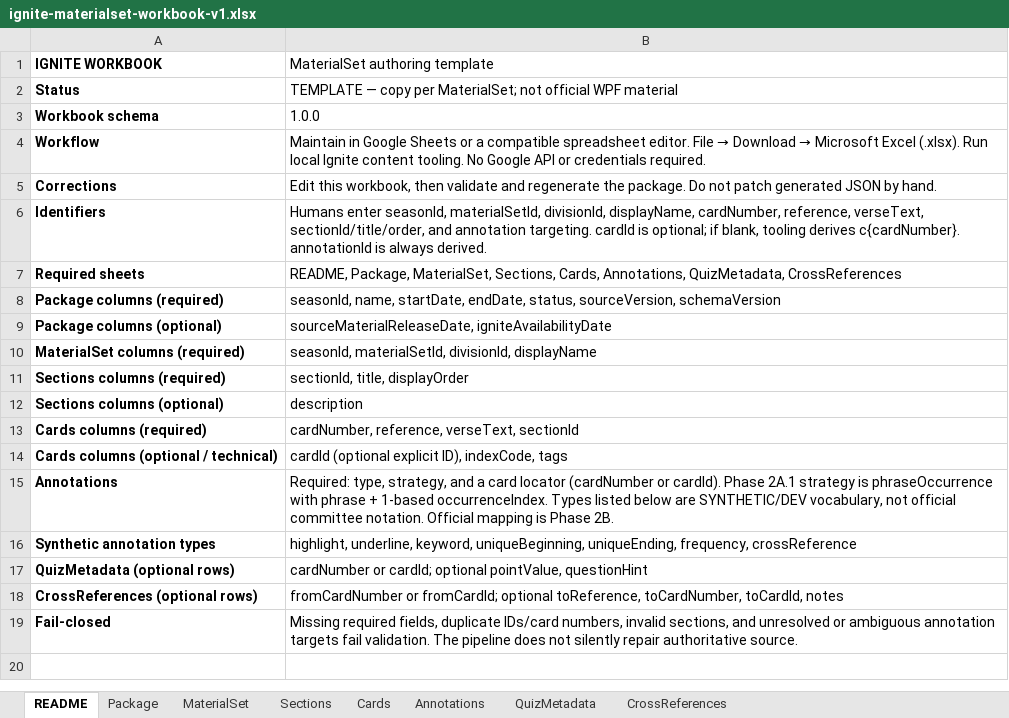
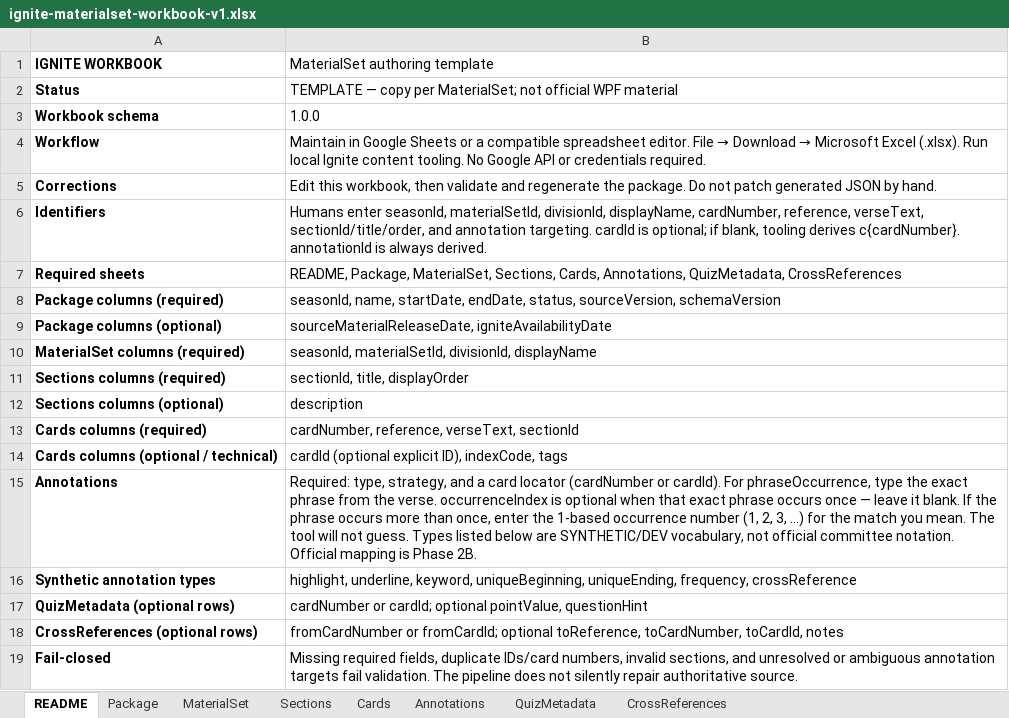
Before and after one commit to kevinforsythe824/ignite_app, an Excel workbook: content/authoring/templates/ignite-materialset-workbook-v1.xlsx, sheet README, drawn as a sheet; values as stored, in another font and other column widths than the file's, no borders; the diff names each change by its address in the sheet, - before the commit and + after, or states it on an @@ line.

```diff
--- a/content/authoring/templates/ignite-materialset-workbook-v1.xlsx (sheet README)
+++ b/content/authoring/templates/ignite-materialset-workbook-v1.xlsx (sheet README)
-B15 (MaterialSet authoring template): …or cardId). Phase 2A.1 strategy is phraseOccurrence with phrase + 1-based occurrenceIndex. Types listed…
+B15 (MaterialSet authoring template): …or cardId). For phraseOccurrence, type the exact phrase from the verse. occurrenceIndex is optional when that exact phrase occurs once — leave it blank. If the phrase occurs more than once, enter the 1-based occurrence number (1, 2, 3, …) for the match you mean. The tool will not guess. Types listed…
```
Also changed, not shown: 11 other files.
